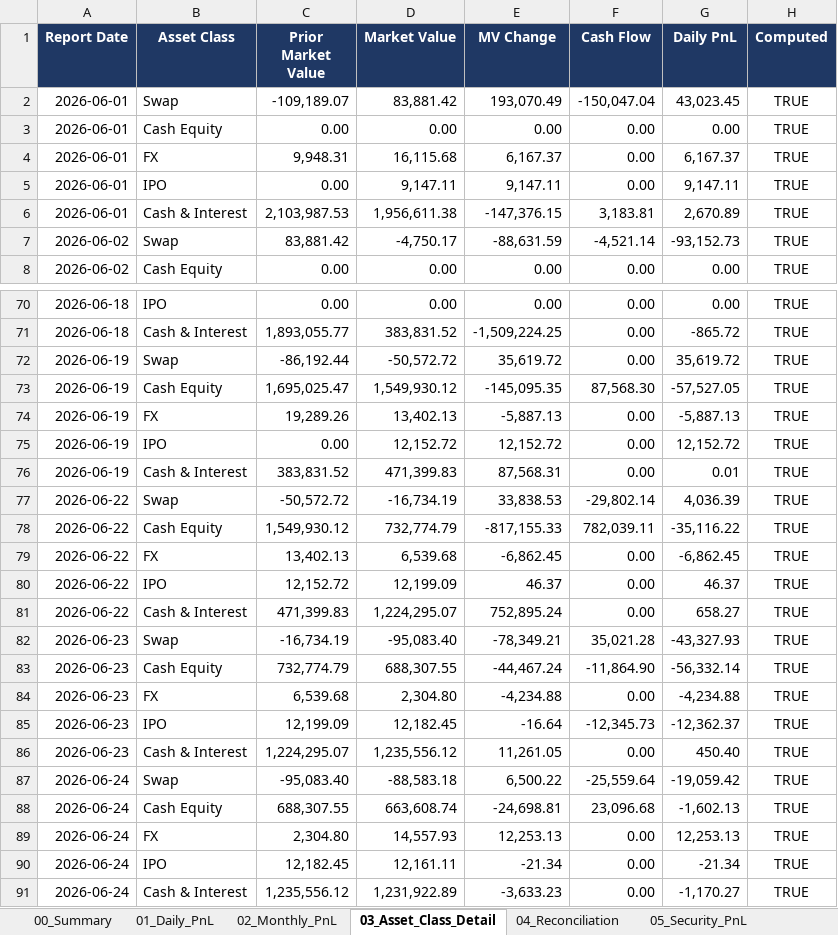
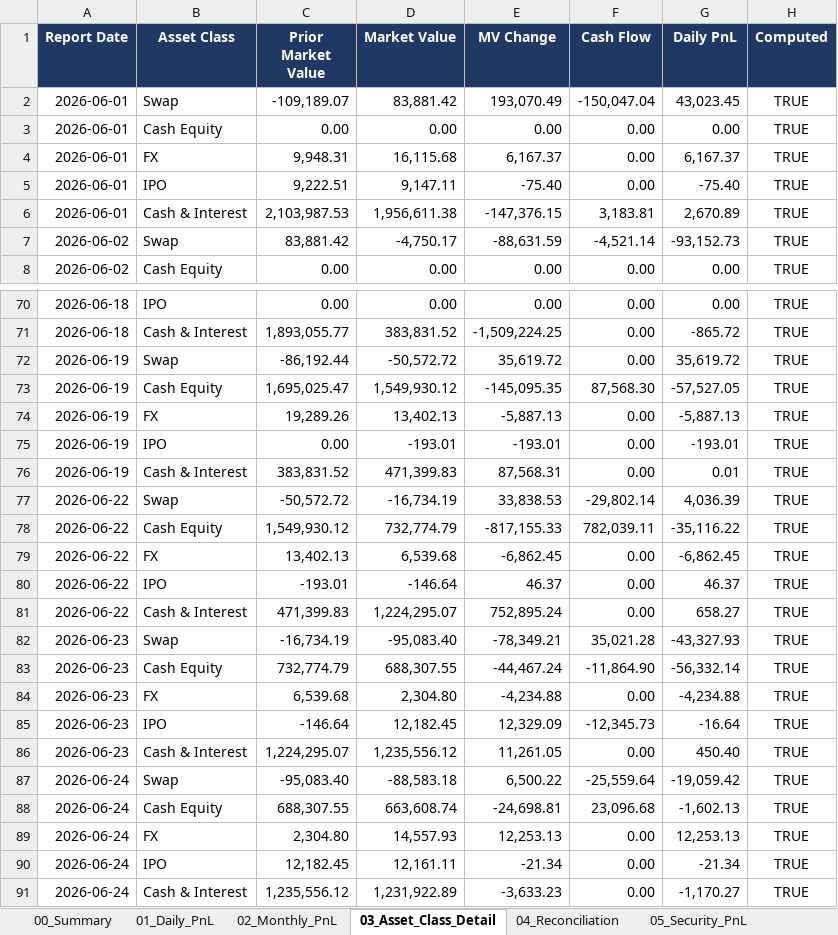
Before and after one commit to krisjohn1105-hash/ljt1105, an Excel workbook: PreludePnL/sample_output/Prelude_Daily_PnL_EN.xlsx, sheet 03_Asset_Class_Detail, drawn as a sheet; only a part is shown, gaps mark what is left out; values as stored, in another font and other column widths than the file's, no borders; the diff covers the shown part only; the diff names each change by its address in the sheet, - before the commit and + after, or states it on an @@ line.

```diff
--- a/PreludePnL/sample_output/Prelude_Daily_PnL_EN.xlsx (sheet 03_Asset_Class_Detail)
+++ b/PreludePnL/sample_output/Prelude_Daily_PnL_EN.xlsx (sheet 03_Asset_Class_Detail)
-C5 (Prior Market Value): 0.00
+C5 (Prior Market Value): 9,222.51
-E5 (MV Change): 9,147.11
+E5 (MV Change): -75.40
-G5 (Daily PnL): 9,147.11
+G5 (Daily PnL): -75.40
-D75 (Market Value): 12,152.72
+D75 (Market Value): -193.01
-E75 (MV Change): 12,152.72
+E75 (MV Change): -193.01
-G75 (Daily PnL): 12,152.72
+G75 (Daily PnL): -193.01
-C80 (Prior Market Value): 12,152.72
+C80 (Prior Market Value): -193.01
-D80 (Market Value): 12,199.09
+D80 (Market Value): -146.64
-C85 (Prior Market Value): 12,199.09
+C85 (Prior Market Value): -146.64
-E85 (MV Change): -16.64
+E85 (MV Change): 12,329.09
-G85 (Daily PnL): -12,362.37
+G85 (Daily PnL): -16.64
```
Also changed, not shown: 105 added rows elsewhere in this sheet, sheet 05_Security_PnL, sheet 10_Transactions, sheet 09_Cash_Balance, sheet 01_Daily_PnL, sheet 06_IPO_Detail, sheet 04_Reconciliation, 4 more sheets, other sheet tabs, charts or pictures, 2 other files.
